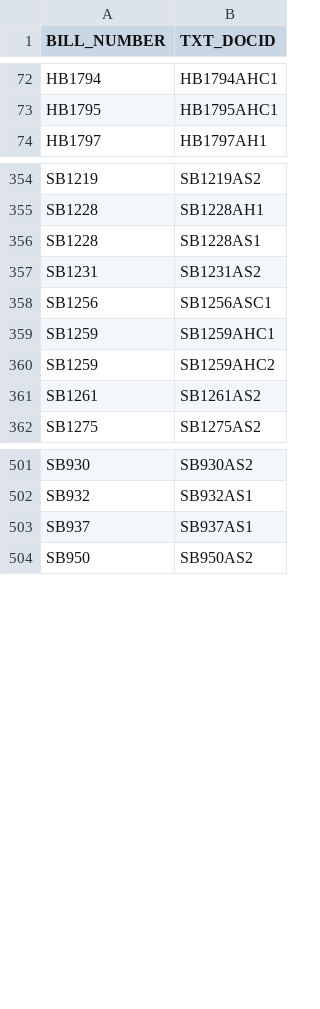
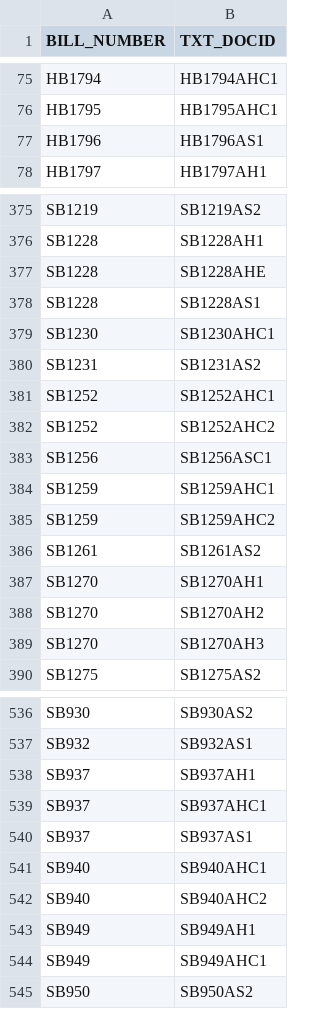
Before and after one commit to kyle-engler/va-legislature-datasette, a CSV file: va_legislature_datasette/lis_data/Amendments.csv, drawn as a sheet; only a part is shown, gaps mark what is left out; the diff covers the shown part only; the diff names each change by its address in the sheet, - before the commit and + after, or states it on an @@ line.

```diff
--- a/va_legislature_datasette/lis_data/Amendments.csv
+++ b/va_legislature_datasette/lis_data/Amendments.csv
+row 77: HB1796 | HB1796AS1
+row 377: SB1228 | SB1228AHE
+row 379: SB1230 | SB1230AHC1
+row 381: SB1252 | SB1252AHC1
+row 382: SB1252 | SB1252AHC2
+row 387: SB1270 | SB1270AH1
+row 388: SB1270 | SB1270AH2
+row 389: SB1270 | SB1270AH3
+row 538: SB937 | SB937AH1
+row 539: SB937 | SB937AHC1
+row 541: SB940 | SB940AHC1
+row 542: SB940 | SB940AHC2
+row 543: SB949 | SB949AH1
+row 544: SB949 | SB949AHC1
```
Also changed, not shown: 27 added rows elsewhere in this file, va_legislature_datasette/lis_data/Sponsors.csv, 6 other files.
